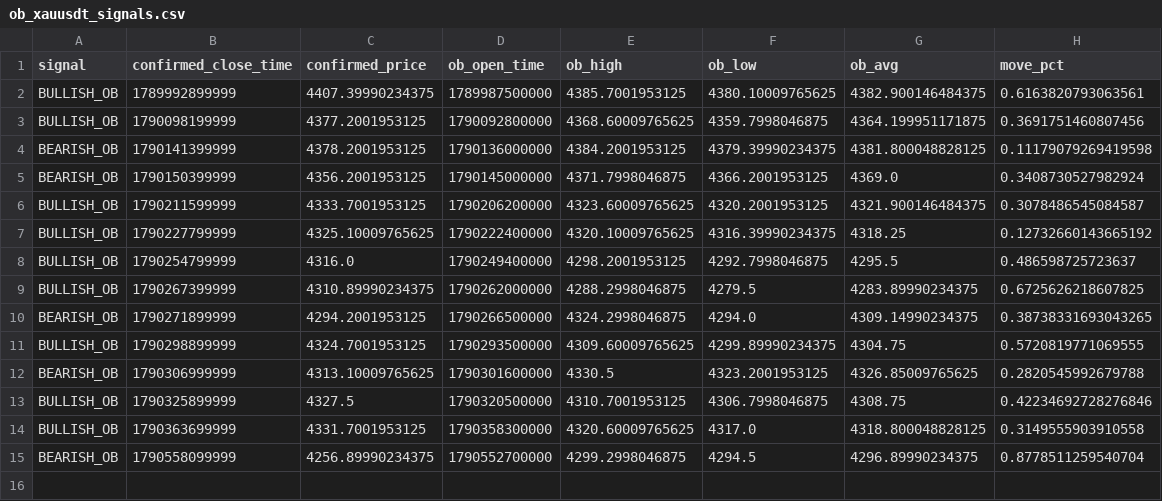
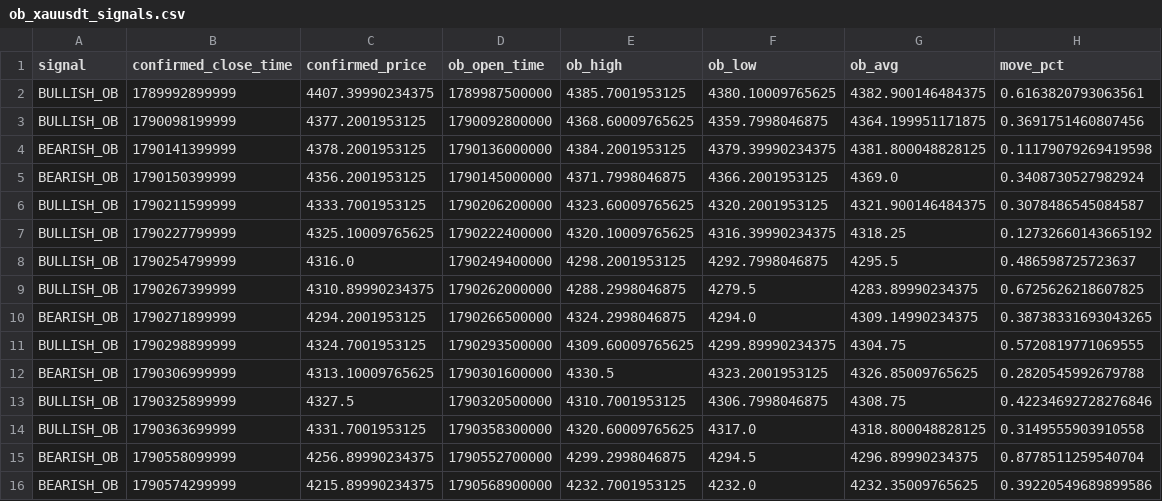
Before and after one commit to rahulrtk74747474-glitch/Scraping_and_testing, a CSV file: data/ob_xauusdt_signals.csv, drawn as a sheet; the diff names each change by its address in the sheet, - before the commit and + after, or states it on an @@ line.

```diff
--- a/data/ob_xauusdt_signals.csv
+++ b/data/ob_xauusdt_signals.csv
+row 16: BEARISH_OB | 1790574299999 | 4215.89990234375 | 1790568900000 | 4232.7001953125 | 4232.0 | 4232.35009765625 | 0.39220549689899586
```
Also changed, not shown: data/ob_xauusdt_snapshots.csv, 2 other files.
